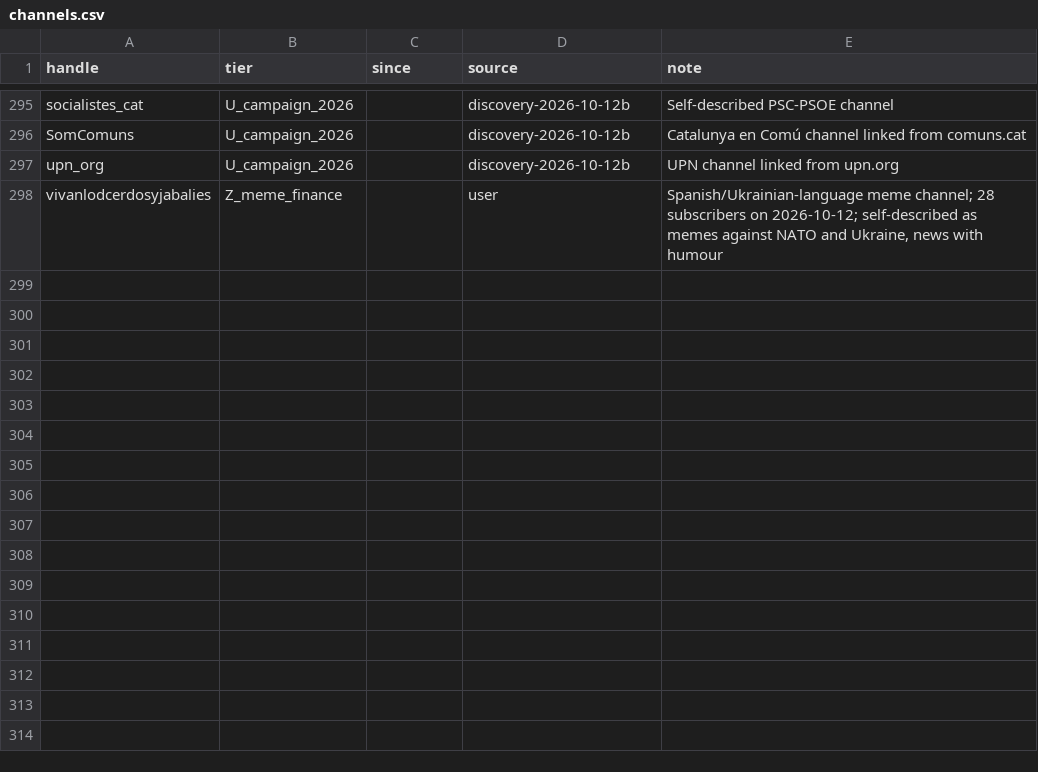
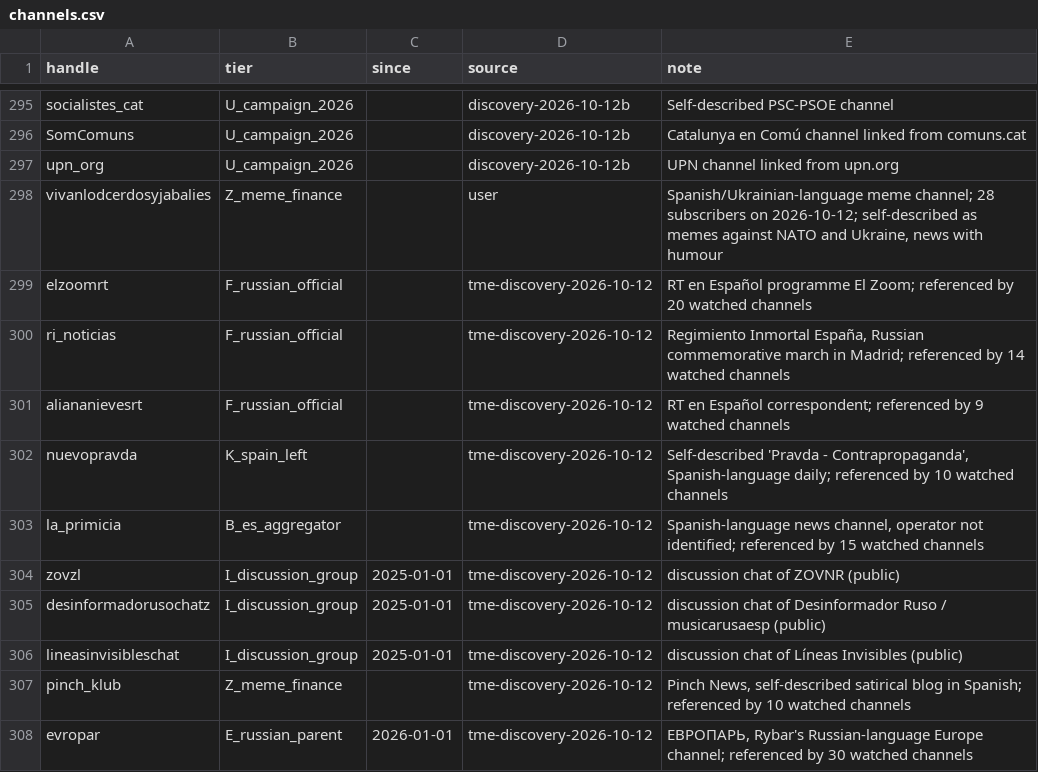
Before and after one commit to mateo19182/tg-monitor, a CSV file: channels.csv, drawn as a sheet; only a part is shown, gaps mark what is left out; the diff names each change by its address in the sheet, - before the commit and + after, or states it on an @@ line.

```diff
--- a/channels.csv
+++ b/channels.csv
+row 299: elzoomrt | F_russian_official |  | tme-discovery-2026-10-12 | RT en Español programme El Zoom; referenced by 20 watched channels
+row 300: ri_noticias | F_russian_official |  | tme-discovery-2026-10-12 | Regimiento Inmortal España, Russian commemorative march in Madrid; referenced by 14 watched channels
+row 301: aliananievesrt | F_russian_official |  | tme-discovery-2026-10-12 | RT en Español correspondent; referenced by 9 watched channels
+row 302: nuevopravda | K_spain_left |  | tme-discovery-2026-10-12 | Self-described 'Pravda - Contrapropaganda', Spanish-language daily; referenced by 10 watched channels
+row 303: la_primicia | B_es_aggregator |  | tme-discovery-2026-10-12 | Spanish-language news channel, operator not identified; referenced by 15 watched channels
+row 304: zovzl | I_discussion_group | 2025-01-01 | tme-discovery-2026-10-12 | discussion chat of ZOVNR (public)
+row 305: desinformadorusochatz | I_discussion_group | 2025-01-01 | tme-discovery-2026-10-12 | discussion chat of Desinformador Ruso / musicarusaesp (public)
+row 306: lineasinvisibleschat | I_discussion_group | 2025-01-01 | tme-discovery-2026-10-12 | discussion chat of Líneas Invisibles (public)
+row 307: pinch_klub | Z_meme_finance |  | tme-discovery-2026-10-12 | Pinch News, self-described satirical blog in Spanish; referenced by 10 watched channels
+row 308: evropar | E_russian_parent | 2026-01-01 | tme-discovery-2026-10-12 | ЕВРОПАРЬ, Rybar's Russian-language Europe channel; referenced by 30 watched channels
```
